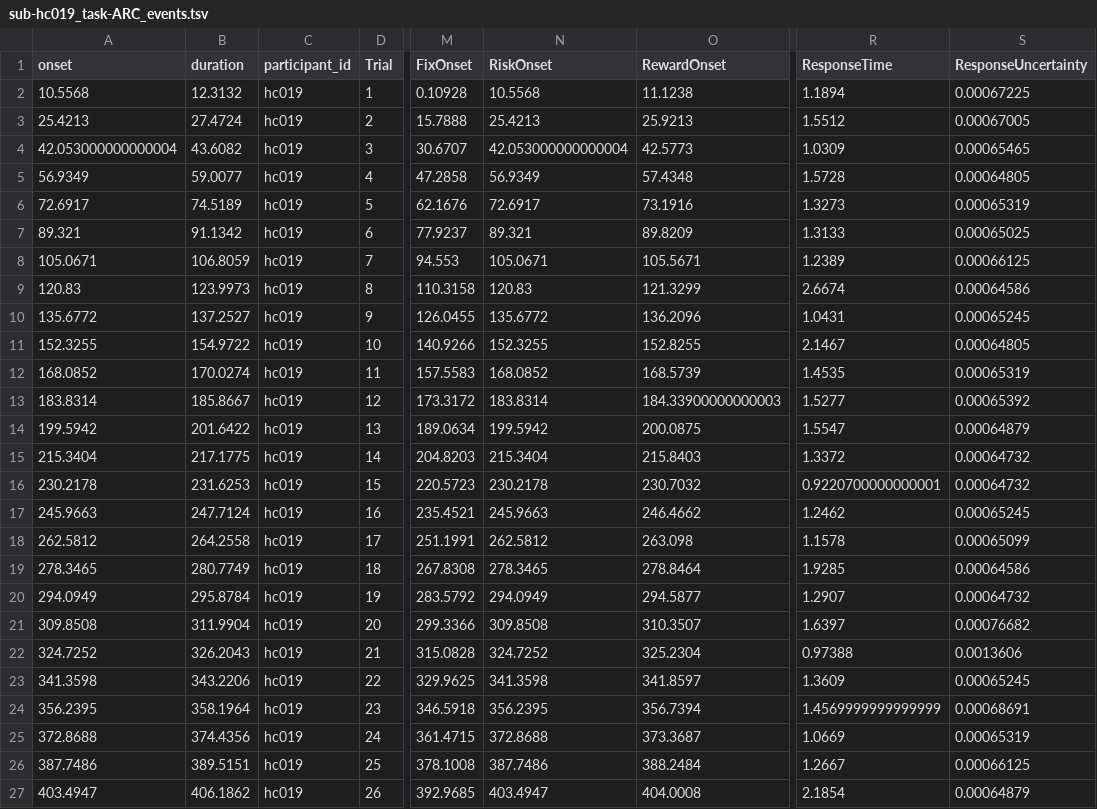
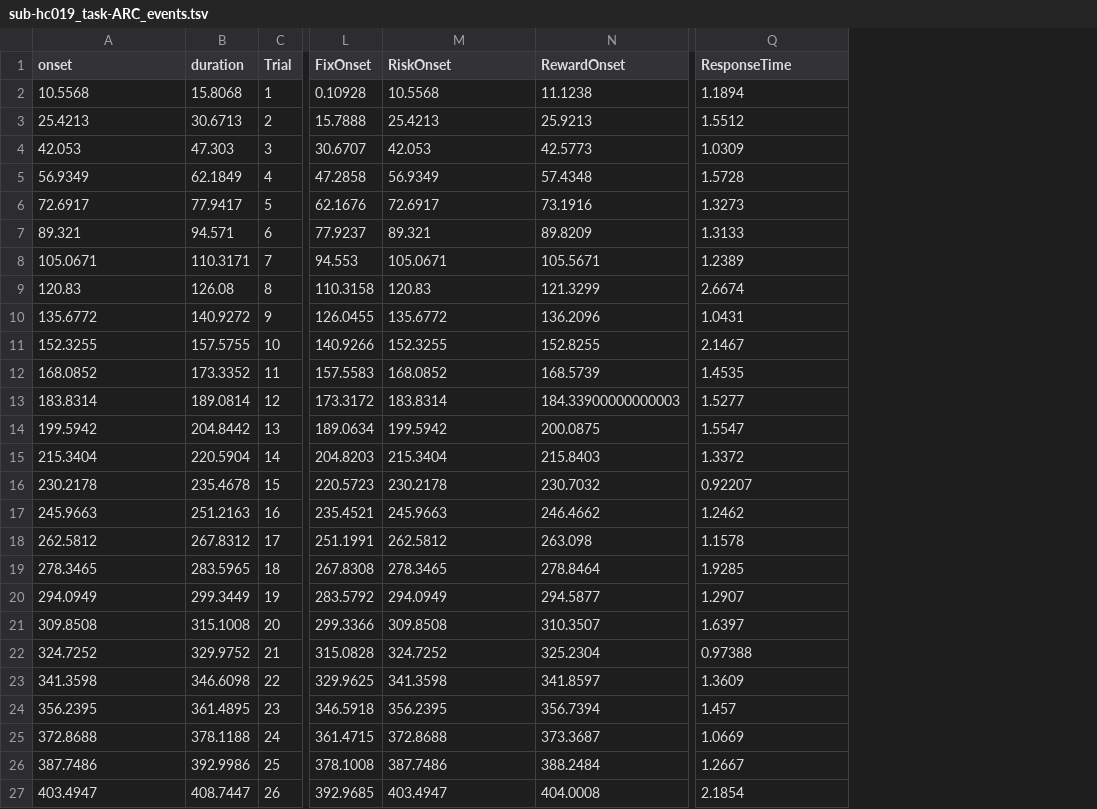
Before and after one commit to OpenNeuroDatasets-JSONLD/ds001814, a TSV file: sub-hc019/func/sub-hc019_task-ARC_events.tsv, drawn as a sheet; only a part is shown, gaps mark what is left out; removed rows and columns are numbered as before the commit, all else as after; the diff covers the shown part only; the diff names each change by its address in the sheet, - before the commit and + after, or states it on an @@ line.

Commit message:
[DATALAD] added content

```diff
--- a/sub-hc019/func/sub-hc019_task-ARC_events.tsv
+++ b/sub-hc019/func/sub-hc019_task-ARC_events.tsv
-column C (participant_id), rows 2-27: all hc019
-column S (ResponseUncertainty), rows 2-27: 0.00067225 | 0.00067005 | 0.00065465 | 0.00064805 | 0.00065319 | 0.00065025 | 0.00066125 | 0.00064586 | 0.00065245 | 0.00064805 | 0.00065319 | 0.00065392 | 0.00064879 | 0.00064732 | 0.00064732 | 0.00065245 | 0.00065099 | 0.00064586 | 0.00064732 | 0.00076682 | 0.0013606 | 0.00065245 | 0.00068691 | 0.00065319 | 0.00066125 | 0.00064879
-B2 (duration): 12.3132
+B2 (duration): 15.8068
-B3 (duration): 27.4724
+B3 (duration): 30.6713
-A4 (onset): 42.053000000000004
+A4 (onset): 42.053
-B4 (duration): 43.6082
+B4 (duration): 47.303
-M4 (RiskOnset): 42.053000000000004
+M4 (RiskOnset): 42.053
-B5 (duration): 59.0077
+B5 (duration): 62.1849
-B6 (duration): 74.5189
+B6 (duration): 77.9417
-B7 (duration): 91.1342
+B7 (duration): 94.571
-B8 (duration): 106.8059
+B8 (duration): 110.3171
-B9 (duration): 123.9973
+B9 (duration): 126.08
-B10 (duration): 137.2527
+B10 (duration): 140.9272
-B11 (duration): 154.9722
+B11 (duration): 157.5755
-B12 (duration): 170.0274
+B12 (duration): 173.3352
-B13 (duration): 185.8667
+B13 (duration): 189.0814
-B14 (duration): 201.6422
+B14 (duration): 204.8442
-B15 (duration): 217.1775
+B15 (duration): 220.5904
-B16 (duration): 231.6253
+B16 (duration): 235.4678
-Q16 (ResponseTime): 0.9220700000000001
+Q16 (ResponseTime): 0.92207
-B17 (duration): 247.7124
+B17 (duration): 251.2163
-B18 (duration): 264.2558
+B18 (duration): 267.8312
-B19 (duration): 280.7749
+B19 (duration): 283.5965
-B20 (duration): 295.8784
+B20 (duration): 299.3449
-B21 (duration): 311.9904
+B21 (duration): 315.1008
-B22 (duration): 326.2043
+B22 (duration): 329.9752
-B23 (duration): 343.2206
+B23 (duration): 346.6098
-B24 (duration): 358.1964
+B24 (duration): 361.4895
-Q24 (ResponseTime): 1.4569999999999999
+Q24 (ResponseTime): 1.457
-B25 (duration): 374.4356
+B25 (duration): 378.1188
-B26 (duration): 389.5151
+B26 (duration): 392.9986
-B27 (duration): 406.1862
+B27 (duration): 408.7447
```
Also changed, not shown: 93 edited cells elsewhere in this file.
